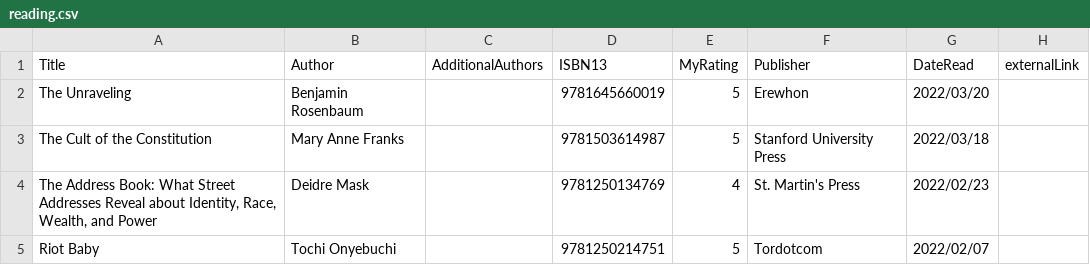
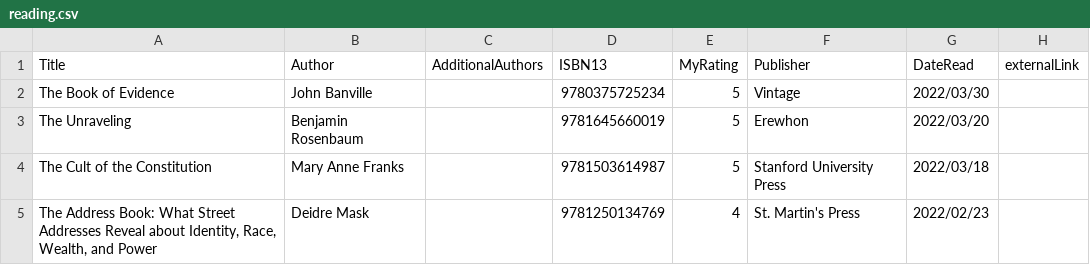
Before and after one commit to mattbailey0/mattmattmatt_2, a CSV file: _data/reading.csv, drawn as a sheet; only a part is shown; the shorter side is filled out with more unchanged rows.

Commit message:
add a book

```diff
--- a/_data/reading.csv
+++ b/_data/reading.csv
@@ -1,2 +1,3 @@
 Title,Author,AdditionalAuthors,ISBN13,MyRating,Publisher,DateRead,externalLink
+"The Book of Evidence",John Banville,,9780375725234,5,Vintage,2022/03/30
 "The Unraveling",Benjamin Rosenbaum,,9781645660019,5,Erewhon,2022/03/20
```
Also changed, not shown: 2 other files.
